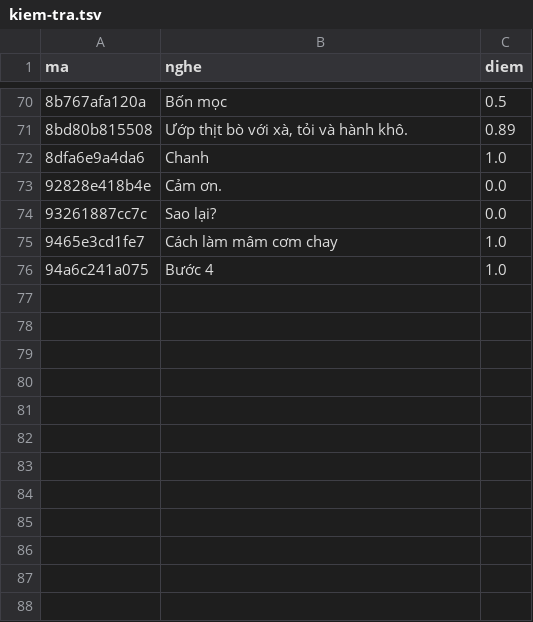
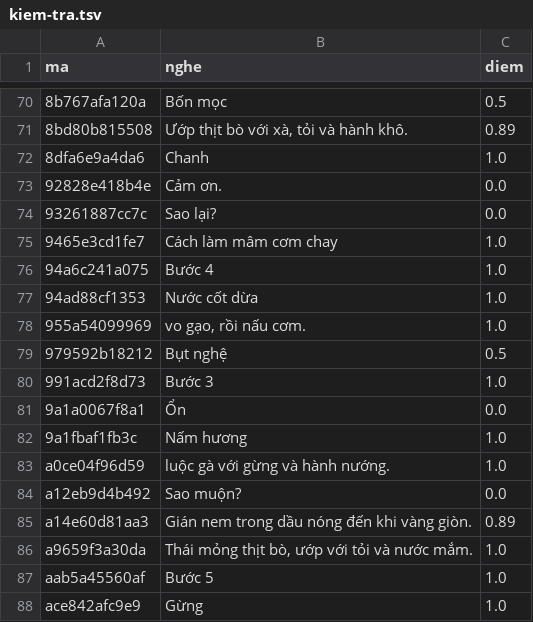
Before and after one commit to CVCEC/venhaem, a TSV file: giong-ai/kiem-tra.tsv, drawn as a sheet; only a part is shown, gaps mark what is left out.

```diff
--- a/giong-ai/kiem-tra.tsv
+++ b/giong-ai/kiem-tra.tsv
@@ -76 +76,13 @@ ma	nghe	diem
 94a6c241a075	Bước 4	1.0
+94ad88cf1353	Nước cốt dừa	1.0
+955a54099969	vo gạo, rồi nấu cơm.	1.0
+979592b18212	Bụt nghệ	0.5
+991acd2f8d73	Bước 3	1.0
+9a1a0067f8a1	Ổn	0.0
+9a1fbaf1fb3c	Nấm hương	1.0
+a0ce04f96d59	luộc gà với gừng và hành nướng.	1.0
+a12eb9d4b492	Sao muộn?	0.0
+a14e60d81aa3	Gián nem trong dầu nóng đến khi vàng giòn.	0.89
+a9659f3a30da	Thái mỏng thịt bò, ướp với tỏi và nước mắm.	1.0
+aab5a45560af	Bước 5	1.0
+ace842afc9e9	Gừng	1.0
```
Also changed, not shown: 15 other files.
